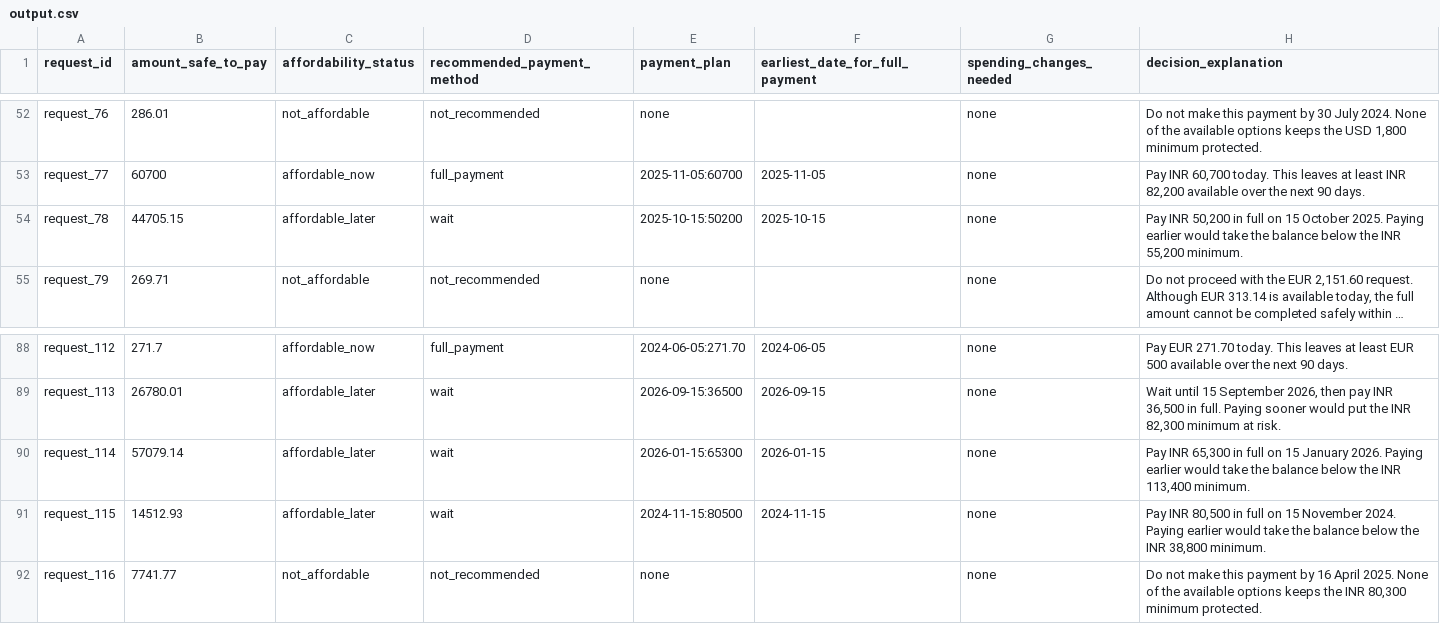
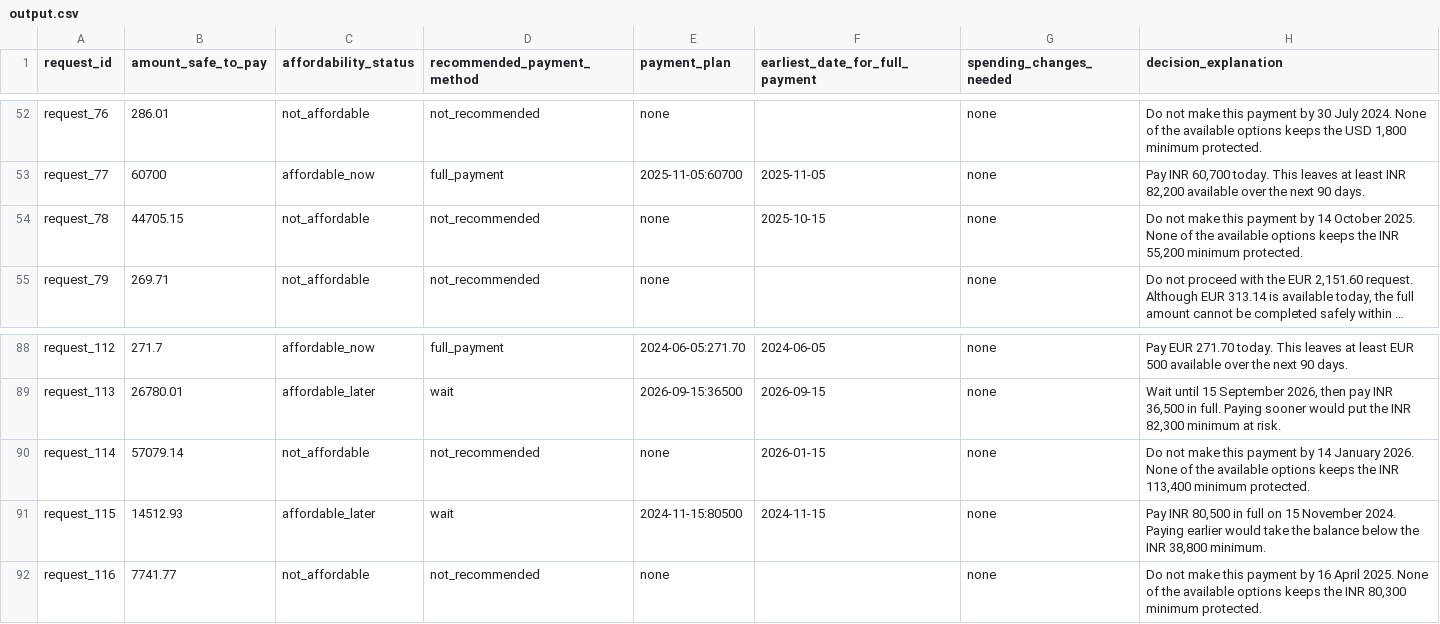
Before and after one commit to adarshcod30/buy-or-wait-financial-agent, a CSV file: output.csv, drawn as a sheet; only a part is shown, gaps mark what is left out; long unchanged cells end in …; the diff names each change by its address in the sheet, - before the commit and + after, or states it on an @@ line.

Commit message:
fix: gate partial plans on joint safety, forbid plans past the deadline, never edit a supplied schedule
Three real defects found by adversarial review of the planner against the specification.

A partial plan was built from baseline capacity and recommended without using its own safety
proof. The first payment lowers the balance the second draws on, so the pair must be forecast
jointly; it is now gated, with a spending-change fallback before rejection.

Missing the desired completion date was only last in the ranking, not disqualifying. No solved
sample recommends a plan finishing after the deadline and two of 250 rows did; it is now hard
ineligibility. This applies to the plan, not to earliest_date_for_full_payment.

Installment schedules are followed exactly instead of being clamped with max(date, request_date);
an option starting before the evaluation date is ineligible rather than editable.

requirements_check no longer asserts FR9 unconditionally: it enumerates every blank event amount
and confirms a resolved fact with amount, currency and provenance.

DESIGN_NOTES 18 records the occurrence-placement investigation, including that the window-rule
search is exhausted at 7 of 21 and the placement rule remains unrecovered.

```diff
--- a/output.csv
+++ b/output.csv
-C54 (affordability_status): affordable_later
+C54 (affordability_status): not_affordable
-D54 (recommended_payment_method): wait
+D54 (recommended_payment_method): not_recommended
-E54 (payment_plan): 2025-10-15:50200
+E54 (payment_plan): none
-H54 (decision_explanation): Pay INR 50,200 in full on 15 October 2025. Paying earlier would take the balance below the INR 55,200 minimum.
+H54 (decision_explanation): Do not make this payment by 14 October 2025. None of the available options keeps the INR 55,200 minimum protected.
-C90 (affordability_status): affordable_later
+C90 (affordability_status): not_affordable
-D90 (recommended_payment_method): wait
+D90 (recommended_payment_method): not_recommended
-E90 (payment_plan): 2026-01-15:65300
+E90 (payment_plan): none
-H90 (decision_explanation): Pay INR 65,300 in full on 15 January 2026. Paying earlier would take the balance below the INR 113,400 minimum.
+H90 (decision_explanation): Do not make this payment by 14 January 2026. None of the available options keeps the INR 113,400 minimum protected.
```
Also changed, not shown: 7 other files.
